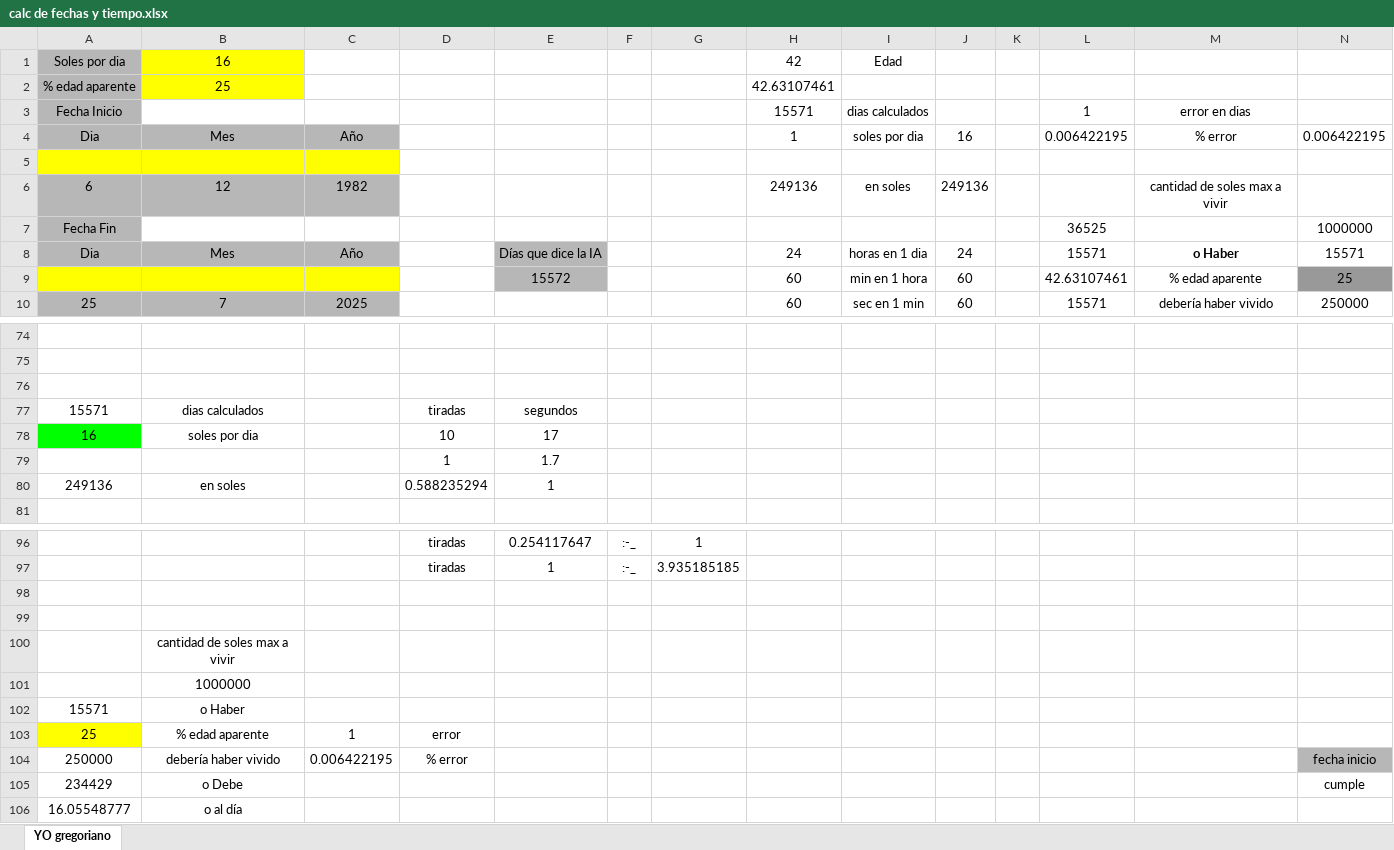
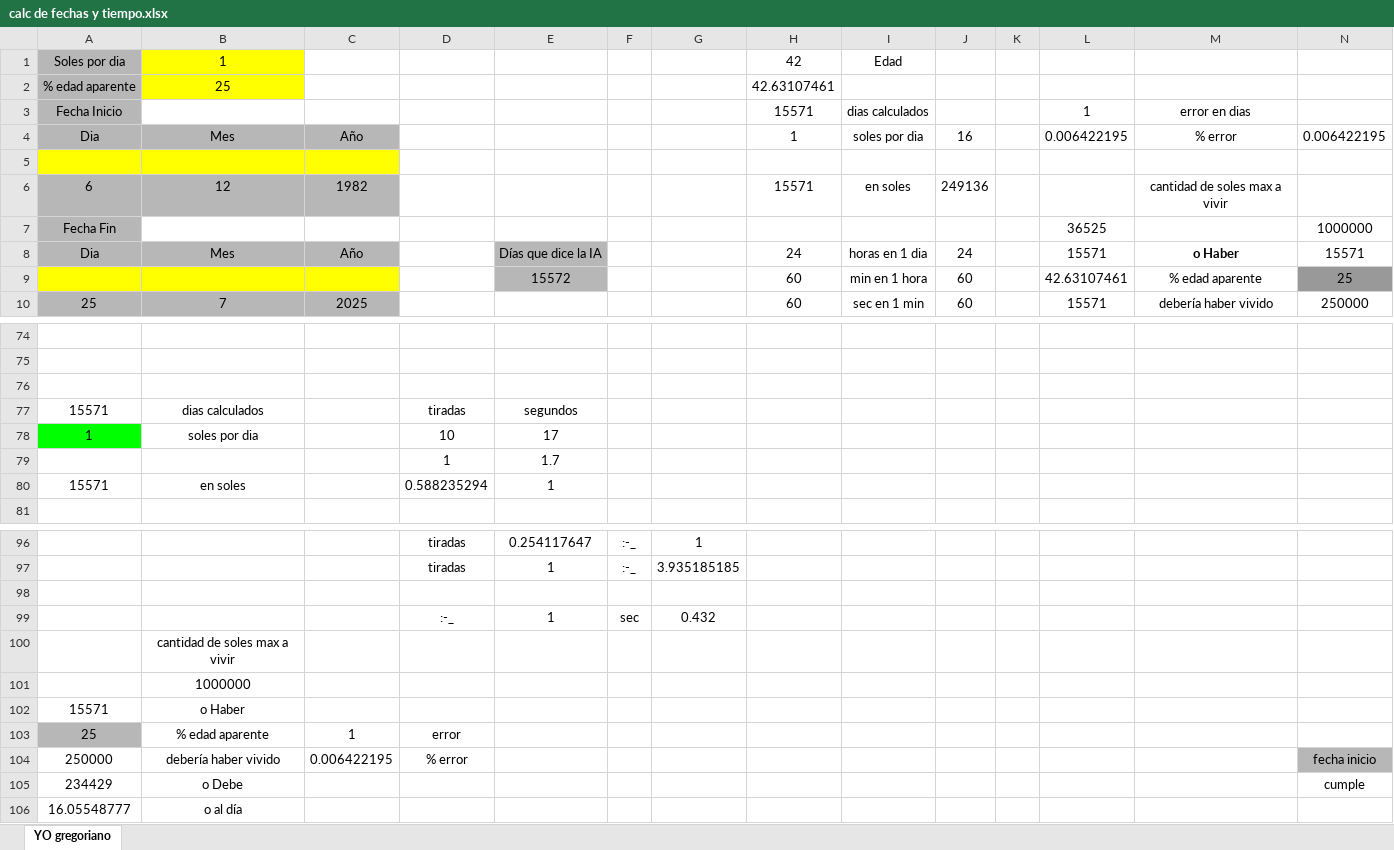
Before and after one commit to jsgaston/cifras-y-programas-soles, an Excel workbook: calc de fechas y tiempo.xlsx, sheet YO gregoriano, drawn as a sheet; only a part is shown, gaps mark what is left out; values as stored, in another font and other column widths than the file's, no borders; charts and pictures not drawn; rows hold the shown columns only; the diff names each change by its address in the sheet, - before the commit and + after, or states it on an @@ line.

```diff
--- a/calc de fechas y tiempo.xlsx (sheet YO gregoriano)
+++ b/calc de fechas y tiempo.xlsx (sheet YO gregoriano)
-B1: 16
+B1: 1
-H6: 249136
+H6: 15571
-A78: 16
+A78: 1
-A80: 249136
+A80: 15571
-row 99: (empty)
+row 99:  |  |  | :-_ | 1 | sec | 0.432
-A103 fill: #FFFF00
+A103 fill: #B7B7B7
```
Also changed, not shown: formulas that keep their value, 1 other file.
